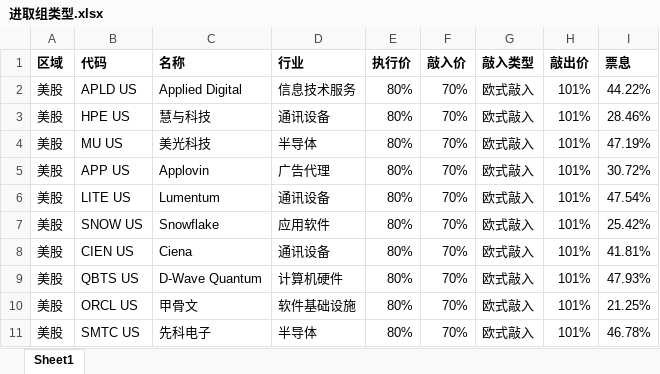
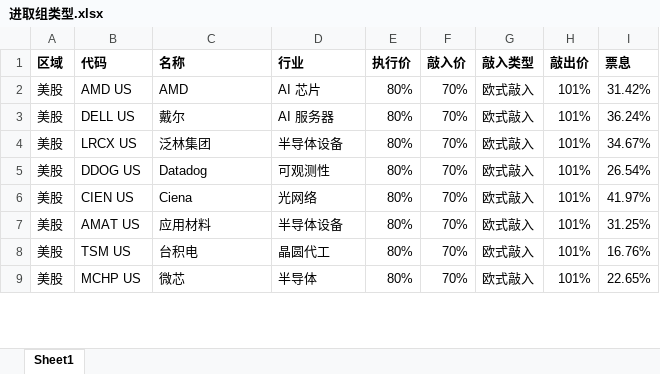
Before and after one commit to daveliao999/.github.io, an Excel workbook: 进取组类型.xlsx, sheet Sheet1, drawn as a sheet; only a part is shown; values as stored, in another font and other column widths than the file's, no borders; removed rows and columns are numbered as before the commit, all else as after; the diff covers the shown part only; the diff names each change by its address in the sheet, - before the commit and + after, or states it on an @@ line.

```diff
--- a/进取组类型.xlsx (sheet Sheet1)
+++ b/进取组类型.xlsx (sheet Sheet1)
-B2 (代码): APLD US
+B2 (代码): AMD US
-C2 (名称): Applied Digital
+C2 (名称): AMD
-D2 (行业): 信息技术服务
+D2 (行业): AI 芯片
-I2 (票息): 44.22%
+I2 (票息): 31.42%
-B3 (代码): HPE US
+B3 (代码): DELL US
-C3 (名称): 慧与科技
+C3 (名称): 戴尔
-D3 (行业): 通讯设备
+D3 (行业): AI 服务器
-I3 (票息): 28.46%
+I3 (票息): 36.24%
-B4 (代码): MU US
+B4 (代码): LRCX US
-C4 (名称): 美光科技
+C4 (名称): 泛林集团
-D4 (行业): 半导体
+D4 (行业): 半导体设备
-I4 (票息): 47.19%
+I4 (票息): 34.67%
-row 5: 美股 | APP US | Applovin | 广告代理 | 80% | 70% | 欧式敲入 | 101% | 30.72%
-row 6: 美股 | LITE US | Lumentum | 通讯设备 | 80% | 70% | 欧式敲入 | 101% | 47.54%
-B5 (代码): SNOW US
+B5 (代码): DDOG US
-C5 (名称): Snowflake
+C5 (名称): Datadog
-D5 (行业): 应用软件
+D5 (行业): 可观测性
-I5 (票息): 25.42%
+I5 (票息): 26.54%
-D6 (行业): 通讯设备
+D6 (行业): 光网络
-I6 (票息): 41.81%
+I6 (票息): 41.97%
-B7 (代码): QBTS US
+B7 (代码): AMAT US
-C7 (名称): D-Wave Quantum
+C7 (名称): 应用材料
-D7 (行业): 计算机硬件
+D7 (行业): 半导体设备
-I7 (票息): 47.93%
+I7 (票息): 31.25%
-B8 (代码): ORCL US
+B8 (代码): TSM US
-C8 (名称): 甲骨文
+C8 (名称): 台积电
-D8 (行业): 软件基础设施
+D8 (行业): 晶圆代工
-I8 (票息): 21.25%
+I8 (票息): 16.76%
-B9 (代码): SMTC US
+B9 (代码): MCHP US
-C9 (名称): 先科电子
+C9 (名称): 微芯
-I9 (票息): 46.78%
+I9 (票息): 22.65%
```
Also changed, not shown: 3 added rows, 1 removed row and 36 edited cells elsewhere in this sheet, 市场热度榜.xlsx, 稳健组类型.xlsx, 1 other file.
